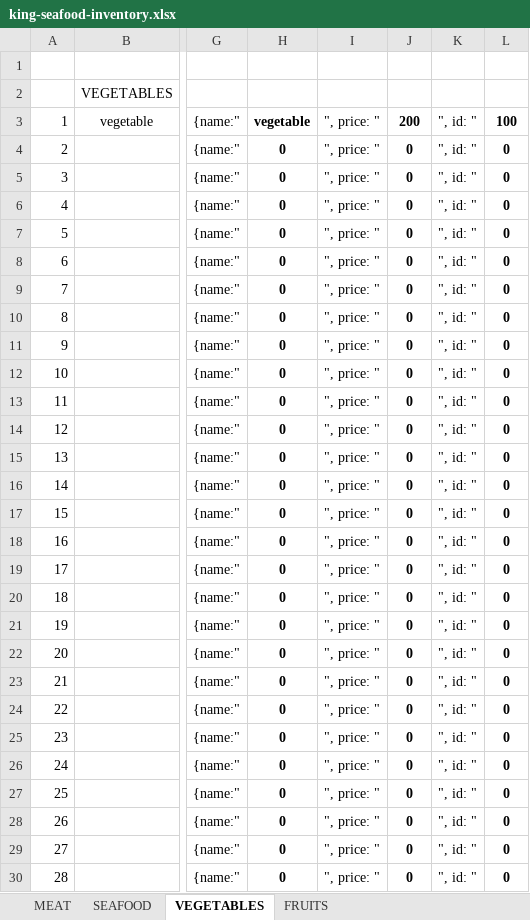
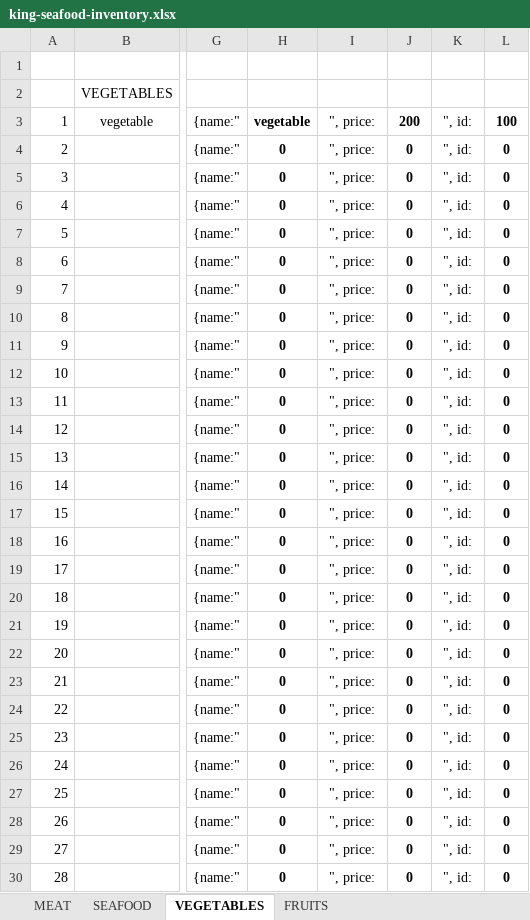
Before and after one commit to nchow18/king-seafood, an Excel workbook: inventory/king-seafood-inventory.xlsx, sheet VEGETABLES, drawn as a sheet; only a part is shown, gaps mark what is left out; values as stored, in another font and other column widths than the file's, no borders; the diff covers the shown part only; the diff names each change by its address in the sheet, - before the commit and + after, or states it on an @@ line.

```diff
--- a/inventory/king-seafood-inventory.xlsx (sheet VEGETABLES)
+++ b/inventory/king-seafood-inventory.xlsx (sheet VEGETABLES)
-I3:I30: ", price: "
+I3:I30: ", price:
-K3:K30: ", id: "
+K3:K30: ", id:
```
Also changed, not shown: 4 edited cells elsewhere in this sheet, sheet SEAFOOD, sheet FRUITS, sheet MEAT, formulas that keep their value, 1 other file.
